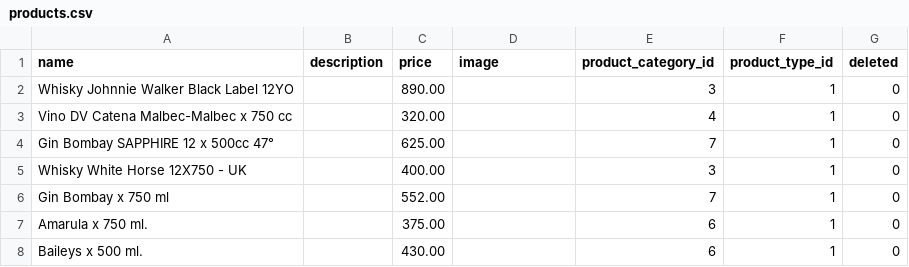
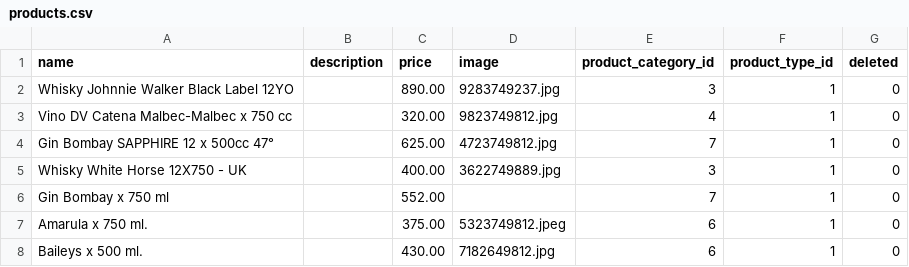
Before and after one commit to nanobonilla1909/WebCorporate_API, a CSV file: app/DatosSeedDatabase/products.csv, drawn as a sheet.

Commit message:
cambios en el recurso de featured_products

```diff
--- a/app/DatosSeedDatabase/products.csv
+++ b/app/DatosSeedDatabase/products.csv
@@ -1,8 +1,8 @@
 name;description;price;image;product_category_id;product_type_id;deleted
-Whisky Johnnie Walker Black Label 12YO;;890.00;;3;1;0
-Vino DV Catena Malbec-Malbec x 750 cc;;320.00;;4;1;0
-Gin Bombay SAPPHIRE 12 x 500cc 47°;;625.00;;7;1;0
-Whisky White Horse 12X750 - UK;;400.00;;3;1;0
+Whisky Johnnie Walker Black Label 12YO;;890.00;9283749237.jpg;3;1;0
+Vino DV Catena Malbec-Malbec x 750 cc;;320.00;9823749812.jpg;4;1;0
+Gin Bombay SAPPHIRE 12 x 500cc 47°;;625.00;4723749812.jpg;7;1;0
+Whisky White Horse 12X750 - UK;;400.00;3622749889.jpg;3;1;0
 Gin Bombay x 750 ml;;552.00;;7;1;0
-Amarula x 750 ml.;;375.00;;6;1;0
-Baileys x 500 ml.;;430.00;;6;1;0
+Amarula x 750 ml.;;375.00;5323749812.jpeg;6;1;0
+Baileys x 500 ml.;;430.00;7182649812.jpg;6;1;0
```
Also changed, not shown: 18 other files.
